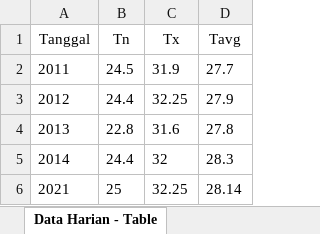
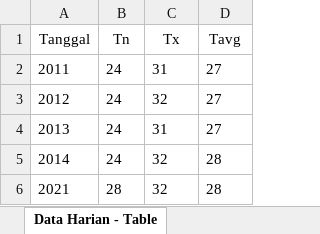
Before and after one commit to dimitri23559/garudadata, an Excel workbook: final.xlsx, sheet Data Harian - Table, drawn as a sheet; values as stored, in another font and other column widths than the file's, no borders; the diff names each change by its address in the sheet, - before the commit and + after, or states it on an @@ line.

Commit message:
ketiga

```diff
--- a/final.xlsx (sheet Data Harian - Table)
+++ b/final.xlsx (sheet Data Harian - Table)
-B2 (Tn): 24.5
+B2 (Tn): 24
-C2 (Tx): 31.9
+C2 (Tx): 31
-D2 (Tavg): 27.7
+D2 (Tavg): 27
-B3 (Tn): 24.4
+B3 (Tn): 24
-C3 (Tx): 32.25
+C3 (Tx): 32
-D3 (Tavg): 27.9
+D3 (Tavg): 27
-B4 (Tn): 22.8
+B4 (Tn): 24
-C4 (Tx): 31.6
+C4 (Tx): 31
-D4 (Tavg): 27.8
+D4 (Tavg): 27
-B5 (Tn): 24.4
+B5 (Tn): 24
-D5 (Tavg): 28.3
+D5 (Tavg): 28
-B6 (Tn): 25
+B6 (Tn): 28
-C6 (Tx): 32.25
+C6 (Tx): 32
-D6 (Tavg): 28.14
+D6 (Tavg): 28
```
